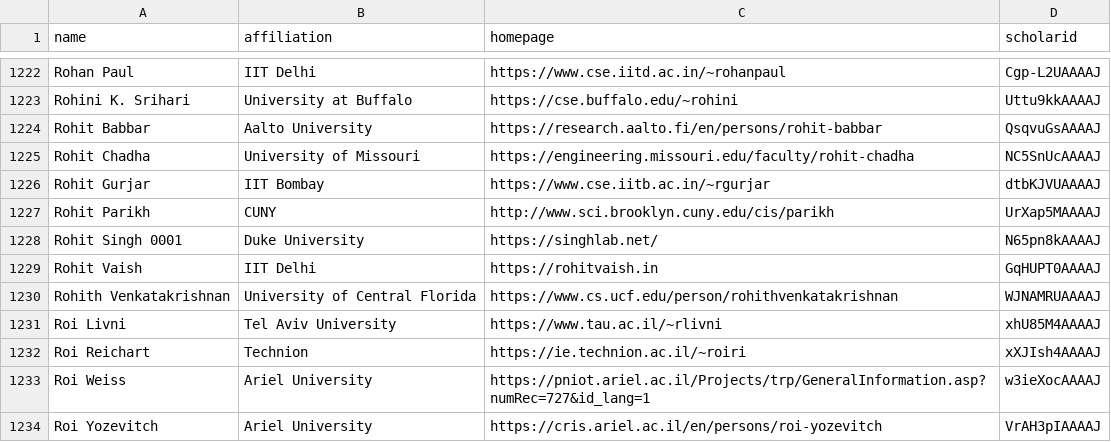
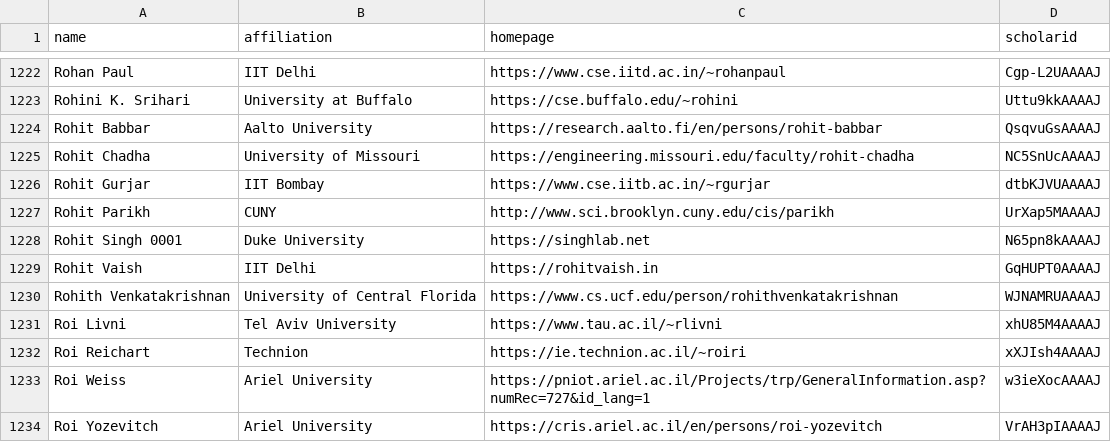
Before and after one commit to LiuFang816/CSrankings, a CSV file: csrankings-r.csv, drawn as a sheet; only a part is shown, gaps mark what is left out.

```diff
--- a/csrankings-r.csv
+++ b/csrankings-r.csv
@@ -1227,3 +1227,3 @@ Rohit Gurjar,IIT Bombay,https://www.cse.iitb.ac.in/~rgurjar,dtbKJVUAAAAJ
 Rohit Parikh,CUNY,http://www.sci.brooklyn.cuny.edu/cis/parikh,UrXap5MAAAAJ
-Rohit Singh 0001,Duke University,https://singhlab.net/,N65pn8kAAAAJ
+Rohit Singh 0001,Duke University,https://singhlab.net,N65pn8kAAAAJ
 Rohit Vaish,IIT Delhi,https://rohitvaish.in,GqHUPT0AAAAJ
```
Also changed, not shown: csrankings-u.csv, csrankings-y.csv, 1 other file.
